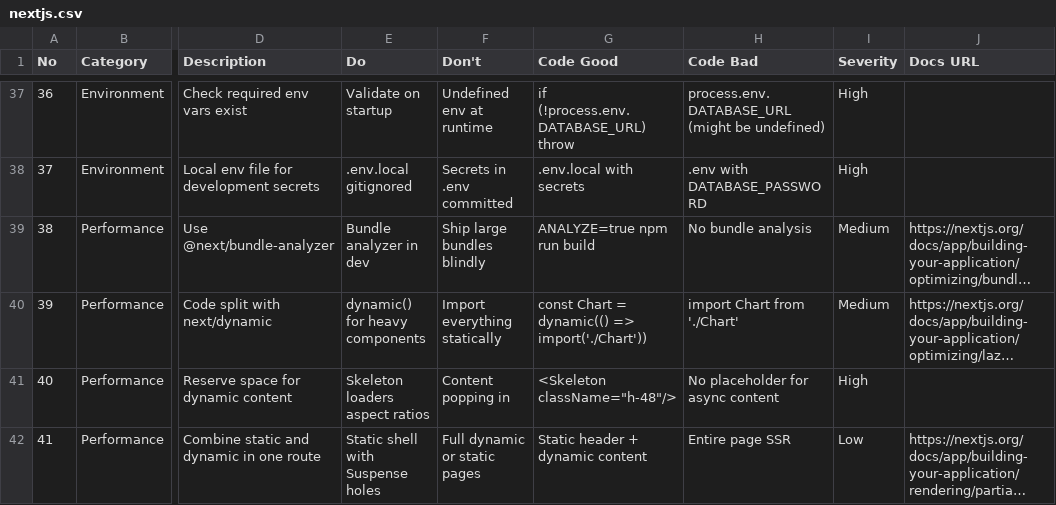
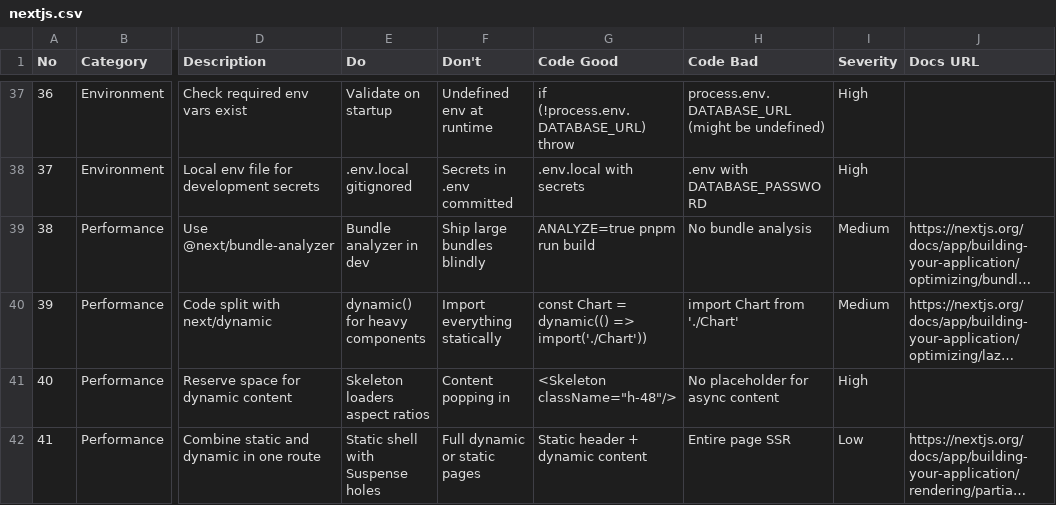
Before and after one commit to sdn1364/hard-catalog, a CSV file: .cursor/skills/ui-ux-pro-max/data/stacks/nextjs.csv, drawn as a sheet; only a part is shown, gaps mark what is left out; long unchanged cells end in …; the diff names each change by its address in the sheet, - before the commit and + after, or states it on an @@ line.

Commit message:
add tanstack router llm and pnpm

```diff
--- a/.cursor/skills/ui-ux-pro-max/data/stacks/nextjs.csv
+++ b/.cursor/skills/ui-ux-pro-max/data/stacks/nextjs.csv
-G39 (Code Good): ANALYZE=true npm run build
+G39 (Code Good): ANALYZE=true pnpm run build
```
Also changed, not shown: 17 other files.
